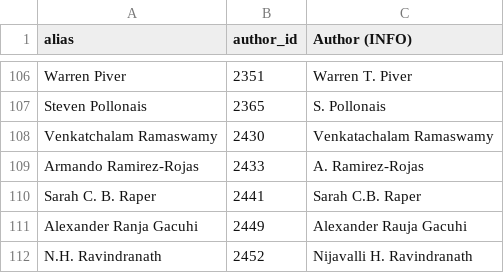
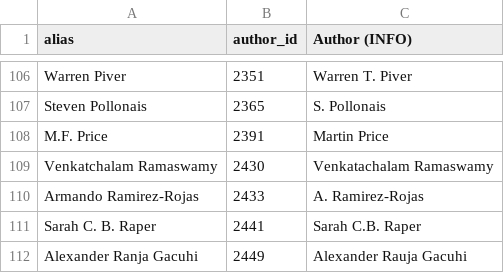
Before and after one commit to eric-brechemier/ipcc-database, a CSV file: data/author_aliases.csv, drawn as a sheet; only a part is shown, gaps mark what is left out; the shorter side is filled out with more unchanged rows; the diff names each change by its address in the sheet, - before the commit and + after, or states it on an @@ line.

Commit message:
Rename author 'M.F. Price' to 'Martin Price'
This author contributed as Lead Author in an AR<=4:
http://www.uhi.ac.uk/en/media/find-an-expert/prof-martin-price

Only one author matches 'Price, M.F.' (2 initials and name),
an LA author in AR2 WGII.

The name 'Martin Price' appears in AR5.

```diff
--- a/data/author_aliases.csv
+++ b/data/author_aliases.csv
+row 108: M.F. Price | 2391 | Martin Price
```
Also changed, not shown: data/author_institutions.csv, data/authors.csv, 2 other files.
